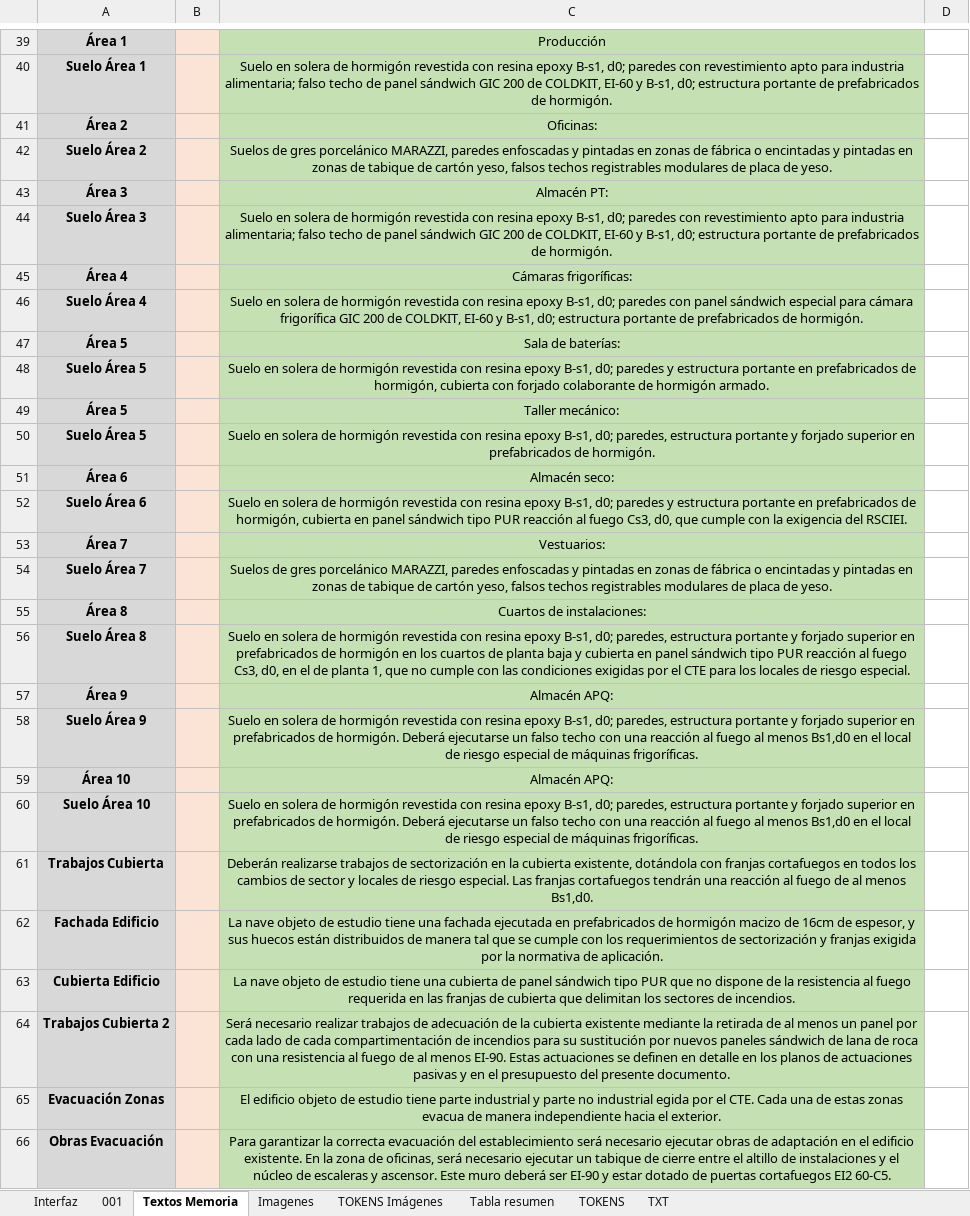
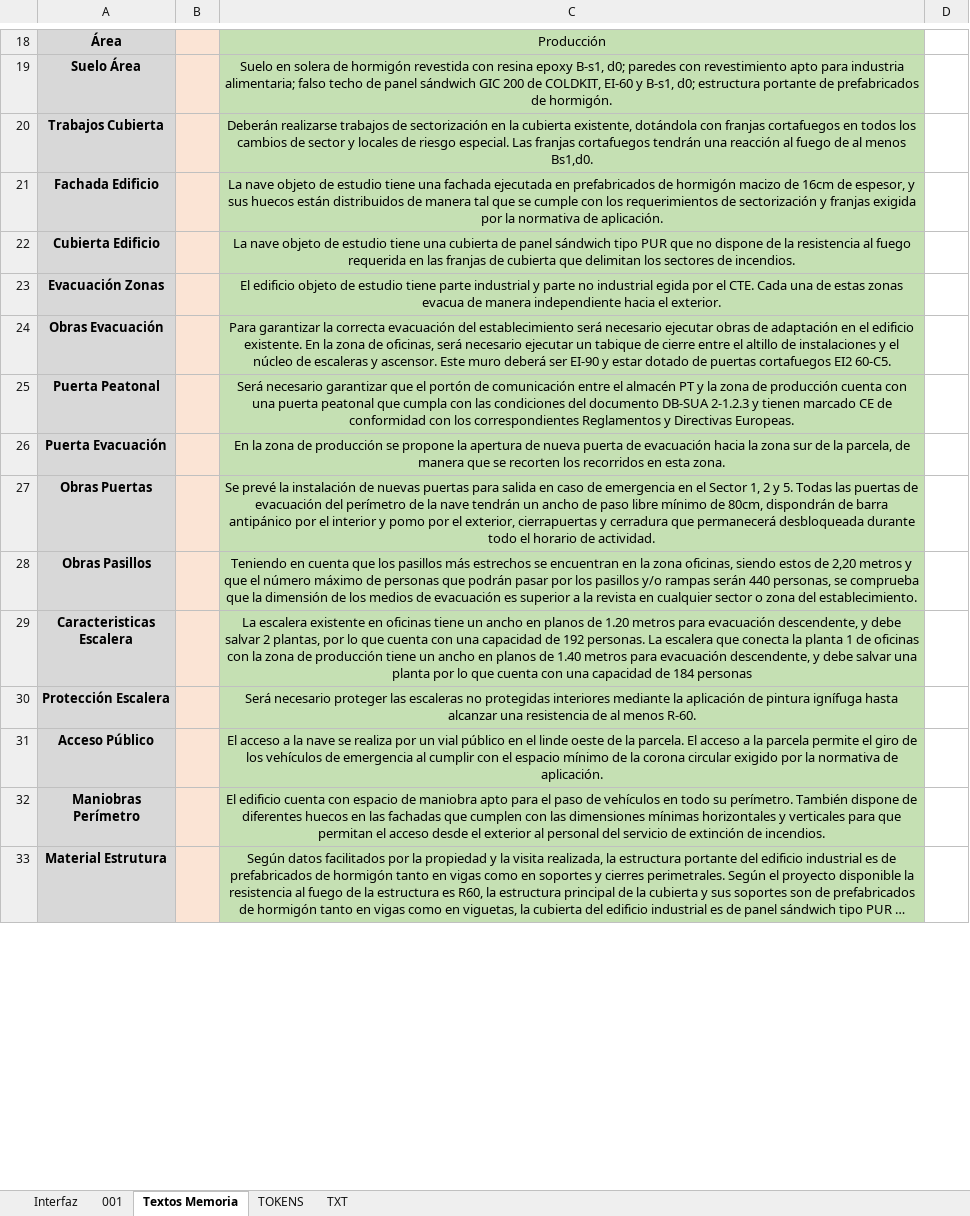
Before and after one commit to GuilleWillWar/AplicacionRD164, an Excel workbook: AplicacionAlphaSeguridad.xlsm, sheet Textos Memoria, drawn as a sheet; only a part is shown, gaps mark what is left out; the shorter side is filled out with more unchanged rows; long unchanged cells end in …; values as stored, in another font and other column widths than the file's, no borders; removed rows and columns are numbered as before the commit, all else as after; the diff covers the shown part only; the diff names each change by its address in the sheet, - before the commit and + after, or states it on an @@ line.

```diff
--- a/AplicacionAlphaSeguridad.xlsm (sheet Textos Memoria)
+++ b/AplicacionAlphaSeguridad.xlsm (sheet Textos Memoria)
@@ sheet tab hidden: Imagenes @@
@@ sheet tab hidden: TOKENS Imágenes @@
-sheet tab: Tabla resumen
-A18: Área 1
+A18: Área
-A19: Suelo Área 1
+A19: Suelo Área
-row 41: Área 2 |  | Oficinas:
-row 42: Suelo Área 2 |  | Suelos de gres porcelánico MARAZZI, paredes enfoscadas y pintadas en zonas de fábrica o encintadas y pintadas en zonas de tabique de cartón yeso, falsos techos registrables modulares de placa de yeso.
-row 43: Área 3 |  | Almacén PT:
-row 44: Suelo Área 3 |  | Suelo en solera de hormigón revestida con resina epoxy B-s1, d0; paredes con revestimiento apto para industria alimentaria; falso techo de panel sándwich GIC 200 de COLDKIT, EI-60 y B-s1, d0; estructura portante de prefabricados de hormigón.
-row 45: Área 4 |  | Cámaras frigoríficas:
-row 46: Suelo Área 4 |  | Suelo en solera de hormigón revestida con resina epoxy B-s1, d0; paredes con panel sándwich especial para cámara frigorífica GIC 200 de COLDKIT, EI-60 y B-s1, d0; estructura portante de prefabricados de hormigón.
-row 47: Área 5 |  | Sala de baterías:
-row 48: Suelo Área 5 |  | Suelo en solera de hormigón revestida con resina epoxy B-s1, d0; paredes y estructura portante en prefabricados de hormigón, cubierta con forjado colaborante de hormigón armado.
-row 49: Área 5 |  | Taller mecánico:
-row 50: Suelo Área 5 |  | Suelo en solera de hormigón revestida con resina epoxy B-s1, d0; paredes, estructura portante y forjado superior en prefabricados de hormigón.
-row 51: Área 6 |  | Almacén seco:
-row 52: Suelo Área 6 |  | Suelo en solera de hormigón revestida con resina epoxy B-s1, d0; paredes y estructura portante en prefabricados de hormigón, cubierta en panel sándwich tipo PUR reacción al fuego Cs3, d0, que cumple con la exigencia del RSCIEI.
-row 53: Área 7 |  | Vestuarios:
-row 54: Suelo Área 7 |  | Suelos de gres porcelánico MARAZZI, paredes enfoscadas y pintadas en zonas de fábrica o encintadas y pintadas en zonas de tabique de cartón yeso, falsos techos registrables modulares de placa de yeso.
-row 55: Área 8 |  | Cuartos de instalaciones:
-row 56: Suelo Área 8 |  | Suelo en solera de hormigón revestida con resina epoxy B-s1, d0; paredes, estructura portante y forjado superior en prefabricados de hormigón en los cuartos de planta baja y cubierta en panel sándwich tipo PUR reacción al fuego Cs3, d0, en el de planta 1, que no cumple con las condiciones exigidas por el CTE para los locales de riesgo especial.
-row 57: Área 9 |  | Almacén APQ:
-row 58: Suelo Área 9 |  | Suelo en solera de hormigón revestida con resina epoxy B-s1, d0; paredes, estructura portante y forjado superior en prefabricados de hormigón. Deberá ejecutarse un falso techo con una reacción al fuego al menos Bs1,d0 en el local de riesgo especial de máquinas frigoríficas.
-row 59: Área 10 |  | Almacén APQ:
-row 60: Suelo Área 10 |  | Suelo en solera de hormigón revestida con resina epoxy B-s1, d0; paredes, estructura portante y forjado superior en prefabricados de hormigón. Deberá ejecutarse un falso techo con una reacción al fuego al menos Bs1,d0 en el local de riesgo especial de máquinas frigoríficas.
-row 64: Trabajos Cubierta 2 |  | Será necesario realizar trabajos de adecuación de la cubierta existente mediante la retirada de al menos un panel por cada lado de cada compartimentación de incendios para su sustitución por nuevos paneles sándwich de lana de roca con una resistencia al fuego de al menos EI-90. Estas actuaciones se definen en detalle en los planos de actuaciones pasivas y en el presupuesto del presente documento.
```
Also changed, not shown: 1 added row, 22 removed rows, 10 edited cells and cell formats elsewhere in this sheet, sheet TOKENS, sheet Interfaz, sheet TXT, charts or pictures, Recursos/EsquemaCuna.xlsx, 5 other files.
